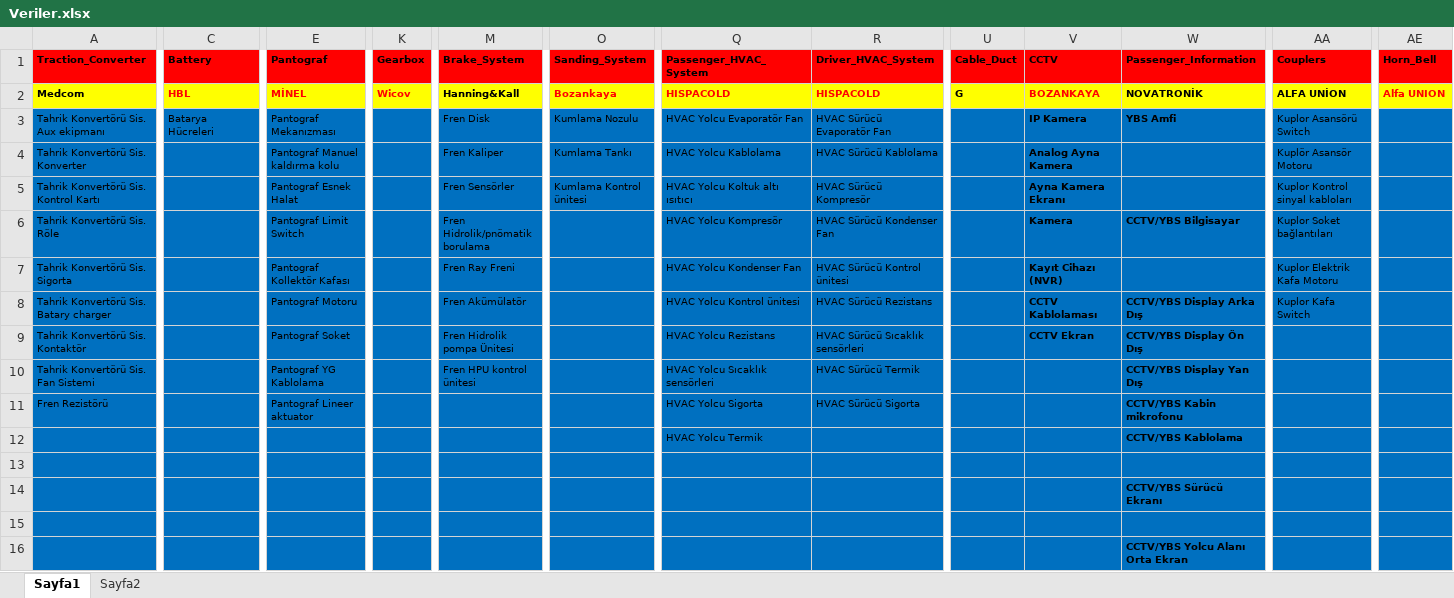
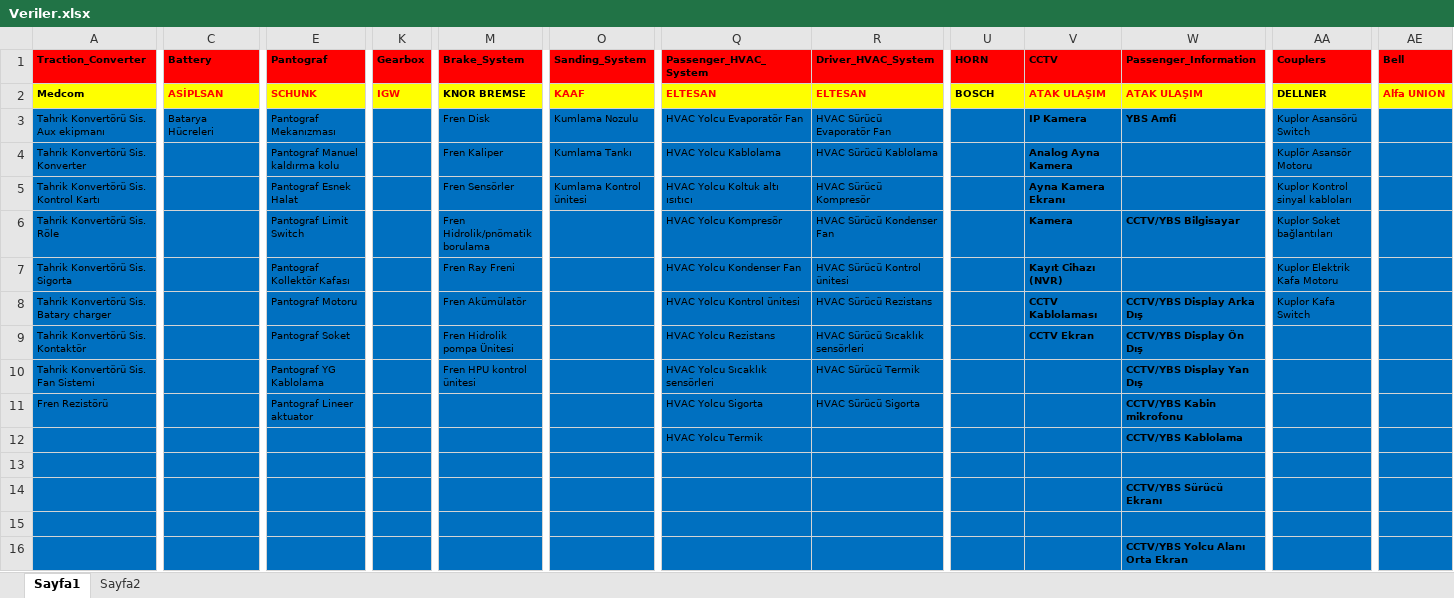
Before and after one commit to fthrkn6/SSHTakip, an Excel workbook: data/kocaeli/Veriler.xlsx, sheet Sayfa1, drawn as a sheet; only a part is shown, gaps mark what is left out; values as stored, in another font and other column widths than the file's, no borders; the diff covers the shown part only; the diff names each change by its address in the sheet, - before the commit and + after, or states it on an @@ line.

```diff
--- a/data/kocaeli/Veriler.xlsx (sheet Sayfa1)
+++ b/data/kocaeli/Veriler.xlsx (sheet Sayfa1)
-U1: Cable_Duct
+U1: HORN
-AE1: Horn_Bell
+AE1: Bell
-C2 (Battery): HBL
+C2 (Battery): ASİPLSAN
-E2 (Pantograf): MİNEL
+E2 (Pantograf): SCHUNK
-K2 (Gearbox): Wicov
+K2 (Gearbox): IGW
-M2 (Brake_System): Hanning&Kall
+M2 (Brake_System): KNOR BREMSE
-O2 (Sanding_System): Bozankaya
+O2 (Sanding_System): KAAF
-Q2 (Passenger_HVAC_System): HISPACOLD
+Q2 (Passenger_HVAC_System): ELTESAN
-R2 (Driver_HVAC_System): HISPACOLD
+R2 (Driver_HVAC_System): ELTESAN
-U2 (HORN): G
+U2 (HORN): BOSCH
-V2 (CCTV): BOZANKAYA
+V2 (CCTV): ATAK ULAŞIM
-W2 (Passenger_Information): NOVATRONİK
+W2 (Passenger_Information): ATAK ULAŞIM
-W2 text colour: black
+W2 text colour: #FF0000
-AA2 (Couplers): ALFA UNİON
+AA2 (Couplers): DELLNER
```
Also changed, not shown: 3 edited cells elsewhere in this sheet, sheet Sayfa2, 1 other file.
